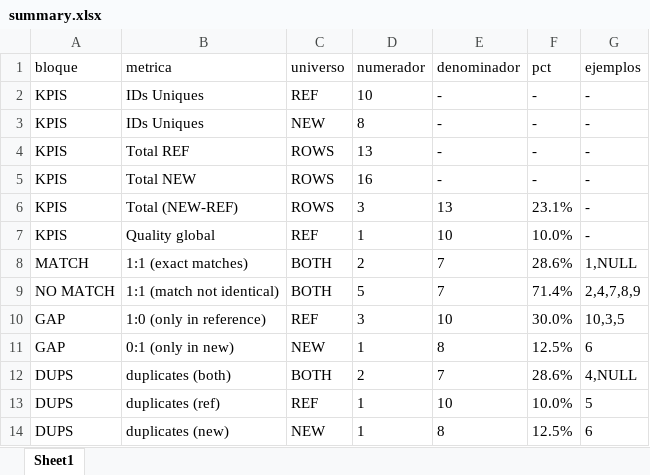
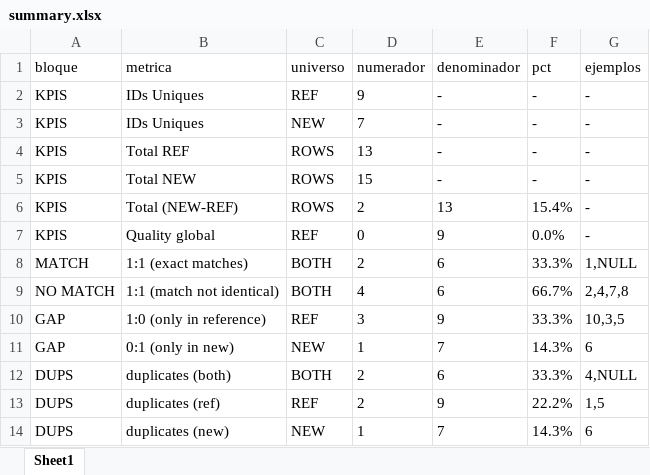
Before and after one commit to maite828/CompareTablesSparkScala, an Excel workbook: output/summary.xlsx, sheet Sheet1, drawn as a sheet; values as stored, in another font and other column widths than the file's, no borders; the diff names each change by its address in the sheet, - before the commit and + after, or states it on an @@ line.

```diff
--- a/output/summary.xlsx (sheet Sheet1)
+++ b/output/summary.xlsx (sheet Sheet1)
-D2 (numerador): 10
+D2 (numerador): 9
-D3 (numerador): 8
+D3 (numerador): 7
-D5 (numerador): 16
+D5 (numerador): 15
-D6 (numerador): 3
+D6 (numerador): 2
-F6 (pct): 23.1%
+F6 (pct): 15.4%
-D7 (numerador): 1
+D7 (numerador): 0
-E7 (denominador): 10
+E7 (denominador): 9
-F7 (pct): 10.0%
+F7 (pct): 0.0%
-E8:E9 (denominador): 7
+E8:E9 (denominador): 6
-F8 (pct): 28.6%
+F8 (pct): 33.3%
-D9 (numerador): 5
+D9 (numerador): 4
-F9 (pct): 71.4%
+F9 (pct): 66.7%
-G9 (ejemplos): 2,4,7,8,9
+G9 (ejemplos): 2,4,7,8
-E10 (denominador): 10
+E10 (denominador): 9
-F10 (pct): 30.0%
+F10 (pct): 33.3%
-E11 (denominador): 8
+E11 (denominador): 7
-F11 (pct): 12.5%
+F11 (pct): 14.3%
-E12 (denominador): 7
+E12 (denominador): 6
-F12 (pct): 28.6%
+F12 (pct): 33.3%
-D13 (numerador): 1
+D13 (numerador): 2
-E13 (denominador): 10
+E13 (denominador): 9
-F13 (pct): 10.0%
+F13 (pct): 22.2%
-G13 (ejemplos): 5
+G13 (ejemplos): 1,5
-E14 (denominador): 8
+E14 (denominador): 7
-F14 (pct): 12.5%
+F14 (pct): 14.3%
```
Also changed, not shown: 3 other files.
